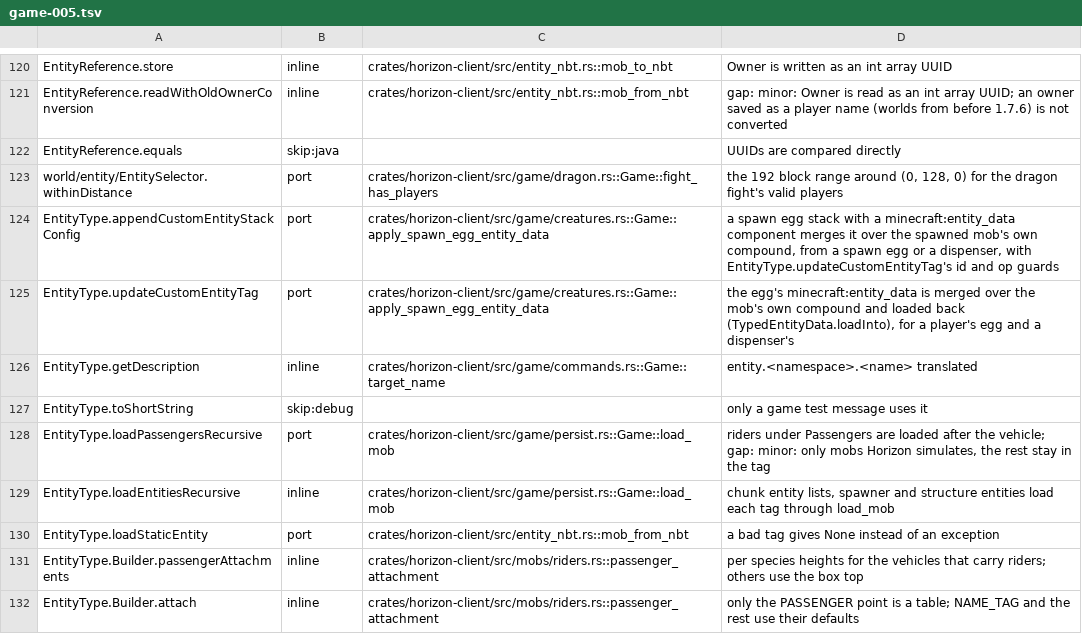
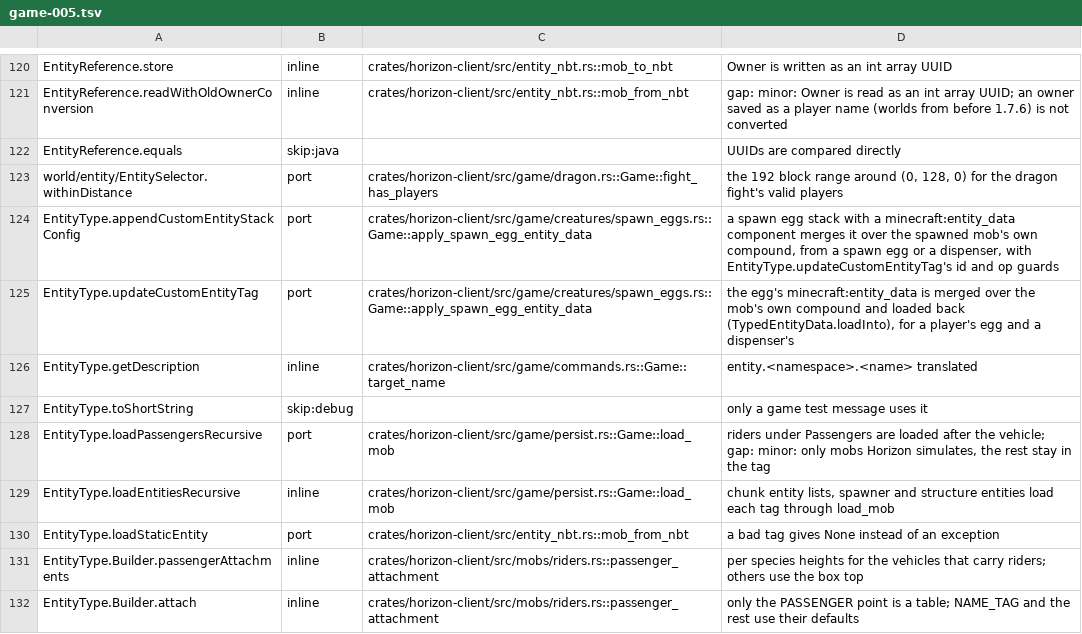
Before and after one commit to heyskylo/horizon-ios, a TSV file: tools/port_map/game-005.tsv, drawn as a sheet; only a part is shown, gaps mark what is left out.

Commit message:
port map: point citations at the modules they moved to
The game, entity_nbt, stations, creatures, minecarts, particles and remote modules were split this week; twenty rows
still named the file a function left.

```diff
--- a/tools/port_map/game-005.tsv
+++ b/tools/port_map/game-005.tsv
@@ -123,4 +123,4 @@ EntityReference.equals	skip:java		UUIDs are compared directly
 world/entity/EntitySelector.withinDistance	port	crates/horizon-client/src/game/dragon.rs::Game::fight_has_players	the 192 block range around (0, 128, 0) for the dragon fight's valid players
-EntityType.appendCustomEntityStackConfig	port	crates/horizon-client/src/game/creatures.rs::Game::apply_spawn_egg_entity_data	a spawn egg stack with a minecraft:entity_data component merges it over the spawned mob's own compound, from a spawn egg or a dispenser, with EntityType.updateCustomEntityTag's id and op guards
-EntityType.updateCustomEntityTag	port	crates/horizon-client/src/game/creatures.rs::Game::apply_spawn_egg_entity_data	the egg's minecraft:entity_data is merged over the mob's own compound and loaded back (TypedEntityData.loadInto), for a player's egg and a dispenser's
+EntityType.appendCustomEntityStackConfig	port	crates/horizon-client/src/game/creatures/spawn_eggs.rs::Game::apply_spawn_egg_entity_data	a spawn egg stack with a minecraft:entity_data component merges it over the spawned mob's own compound, from a spawn egg or a dispenser, with EntityType.updateCustomEntityTag's id and op guards
+EntityType.updateCustomEntityTag	port	crates/horizon-client/src/game/creatures/spawn_eggs.rs::Game::apply_spawn_egg_entity_data	the egg's minecraft:entity_data is merged over the mob's own compound and loaded back (TypedEntityData.loadInto), for a player's egg and a dispenser's
 EntityType.getDescription	inline	crates/horizon-client/src/game/commands.rs::Game::target_name	entity.<namespace>.<name> translated
```
Also changed, not shown: tools/port_map/client2-010.tsv, tools/port_map/game2-002.tsv, 8 other files.
